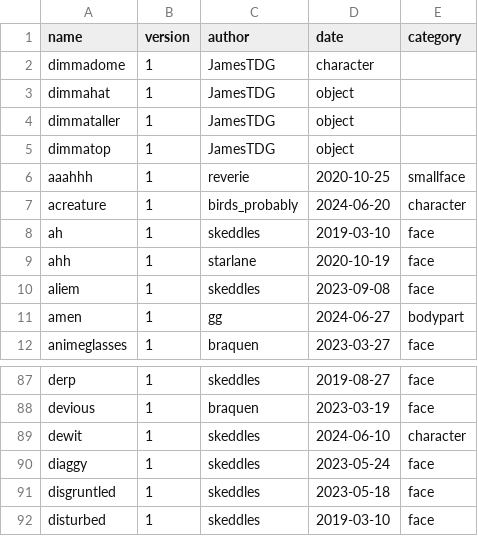
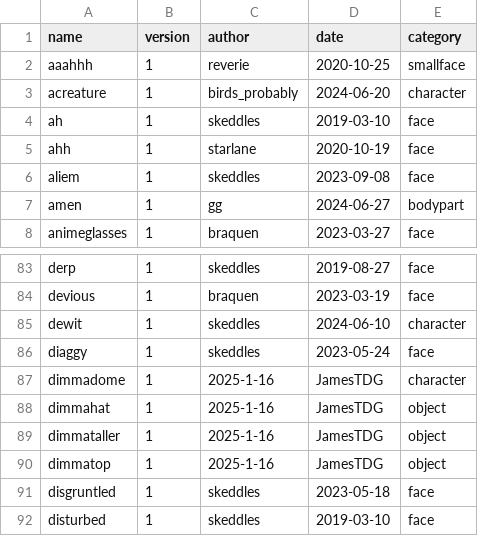
Before and after one commit to lospec/emoji-archive, a CSV file: credits.csv, drawn as a sheet; only a part is shown, gaps mark what is left out; removed rows and columns are numbered as before the commit, all else as after; the diff names each change by its address in the sheet, - before the commit and + after, or states it on an @@ line.

Commit message:
Update credits.csv
AAAAAAAAAAAAAAAAAAAAAAAAAAAAAAAAAAAAAAAAAAAAAAAAAAAAAAAAAAAAAAAAAAAAAAAAAAAAAAAAAAAAAAAAAAAAAAAAAAAAAAAAAAAAAAAAAAAAAAAAAAAAAAAAAAAAAAAAAA

```diff
--- a/credits.csv
+++ b/credits.csv
-row 2: dimmadome | 1 | JamesTDG | character
-row 3: dimmahat | 1 | JamesTDG | object
-row 4: dimmataller | 1 | JamesTDG | object
-row 5: dimmatop | 1 | JamesTDG | object
+row 87: dimmadome | 1 | 2025-1-16 | JamesTDG | character
+row 88: dimmahat | 1 | 2025-1-16 | JamesTDG | object
+row 89: dimmataller | 1 | 2025-1-16 | JamesTDG | object
+row 90: dimmatop | 1 | 2025-1-16 | JamesTDG | object
```
